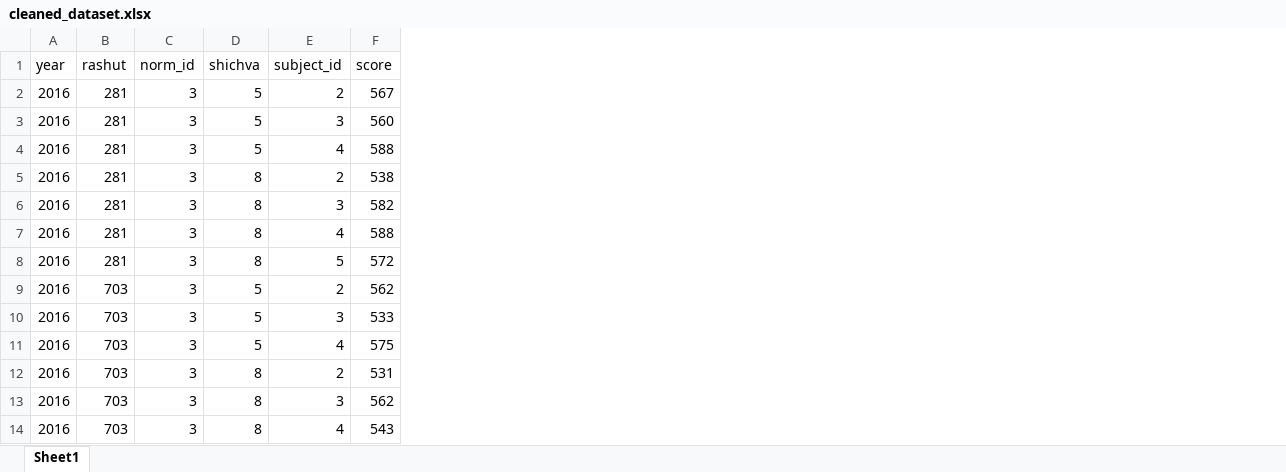
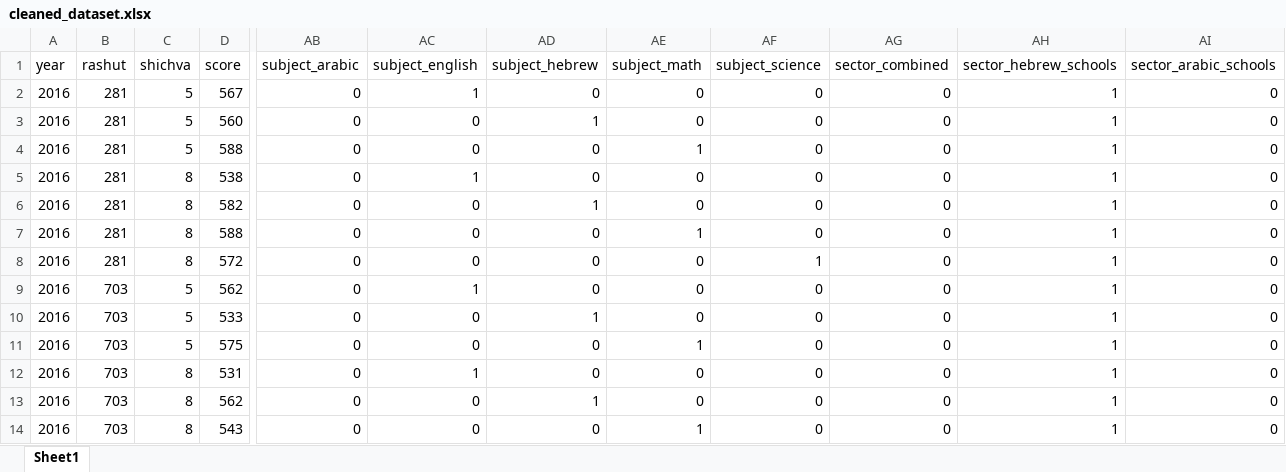
Before and after one commit to Fiamma-Jikukan/DS_final_project_Or_and_Stav, an Excel workbook: data/cleaned_dataset.xlsx, sheet Sheet1, drawn as a sheet; only a part is shown, gaps mark what is left out; values as stored, in another font and other column widths than the file's, no borders; removed rows and columns are numbered as before the commit, all else as after; the diff names each change by its address in the sheet, - before the commit and + after, or states it on an @@ line.

```diff
--- a/data/cleaned_dataset.xlsx (sheet Sheet1)
+++ b/data/cleaned_dataset.xlsx (sheet Sheet1)
-column C (norm_id), rows 2-14: all 3
-column E (subject_id), rows 2-14: 2 | 3 | 4 | 2 | 3 | 4 | 5 | 2 | 3 | 4 | 2 | 3 | 4
+column AB (subject_arabic), rows 2-14: all 0
+column AC (subject_english), rows 2-14: 1 | 0 | 0 | 1 | 0 | 0 | 0 | 1 | 0 | 0 | 1 | 0 | 0
+column AD (subject_hebrew), rows 2-14: 0 | 1 | 0 | 0 | 1 | 0 | 0 | 0 | 1 | 0 | 0 | 1 | 0
+column AE (subject_math), rows 2-14: 0 | 0 | 1 | 0 | 0 | 1 | 0 | 0 | 0 | 1 | 0 | 0 | 1
+column AF (subject_science), rows 2-14: 0 | 0 | 0 | 0 | 0 | 0 | 1 | 0 | 0 | 0 | 0 | 0 | 0
+column AG (sector_combined), rows 2-14: all 0
+column AH (sector_hebrew_schools), rows 2-14: all 1
+column AI (sector_arabic_schools), rows 2-14: all 0
```
Also changed, not shown: data/authority_clusters.xlsx, data/authority_gaps.xlsx, 6 other files.
